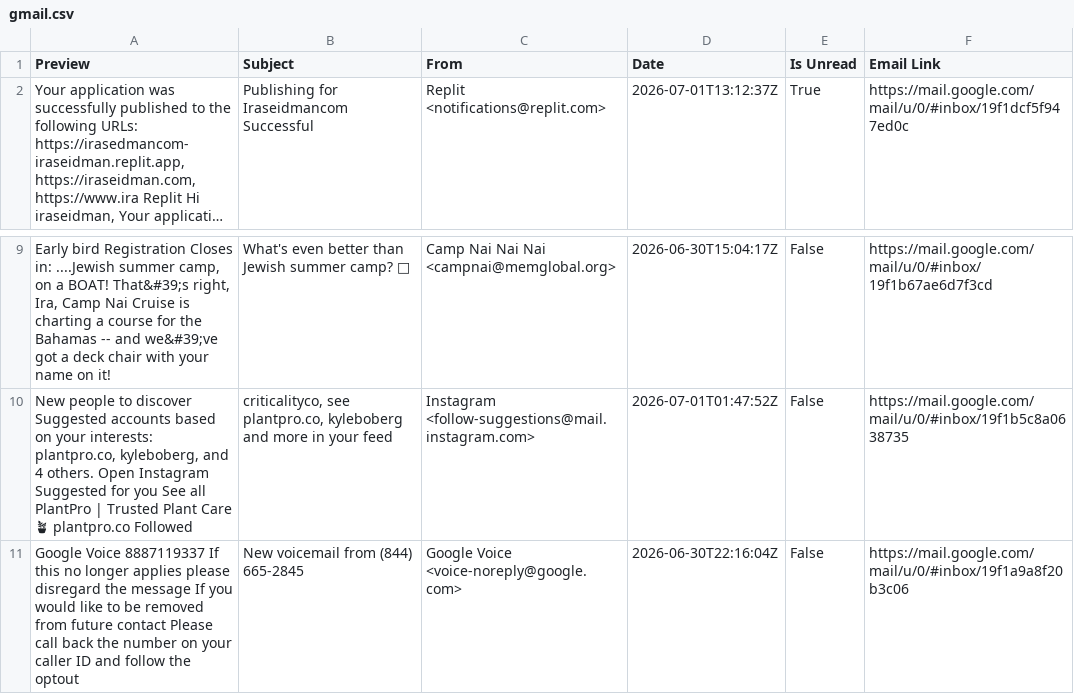
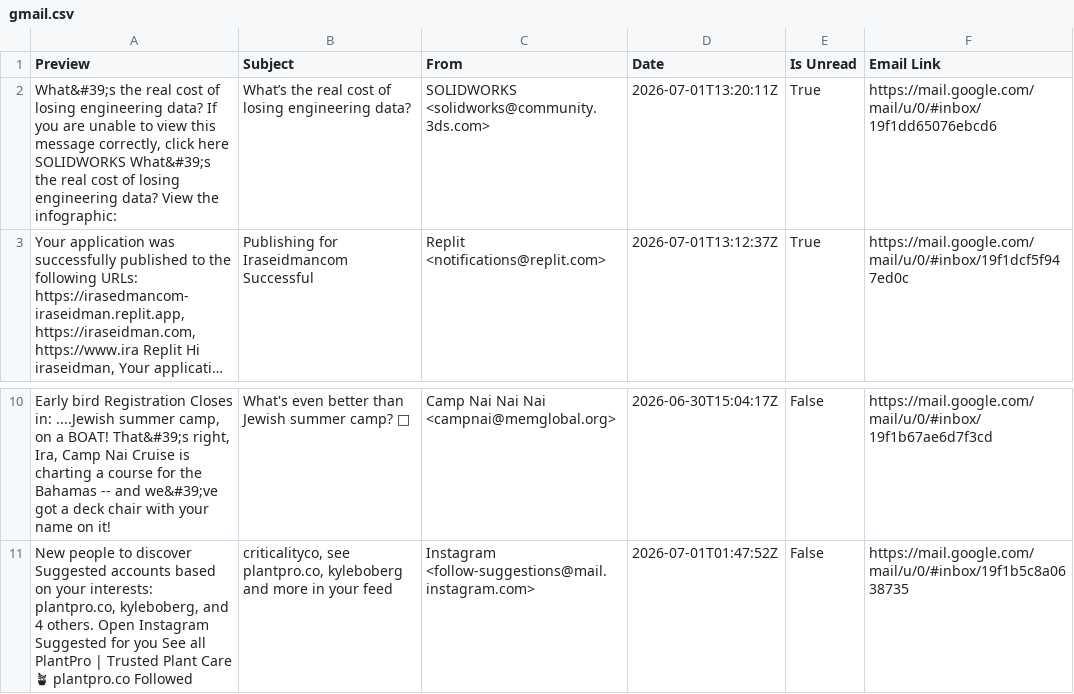
Before and after one commit to iraseidman/public, a CSV file: Email/gmail.csv, drawn as a sheet; only a part is shown, gaps mark what is left out; long unchanged cells end in …; removed rows and columns are numbered as before the commit, all else as after; the diff names each change by its address in the sheet, - before the commit and + after, or states it on an @@ line.

Commit message:
Data update

```diff
--- a/Email/gmail.csv
+++ b/Email/gmail.csv
+row 2: What&#39;s the real cost of losing engineering data? If you are unable to view this message correctly, click here SOLIDWORKS What&#39;s the real cost of losing engineering data? View the infographic: | What’s the real cost of losing engineering data? | SOLIDWORKS <solidworks@community.3ds.com> | 2026-07-01T13:20:11Z | True | https://mail.google.com/mail/u/0/#inbox/19f1dd65076ebcd6
-row 11: Google Voice 8887119337 If this no longer applies please disregard the message If you would like to be removed from future contact Please call back the number on your caller ID and follow the optout | New voicemail from (844) 665-2845 | Google Voice <voice-noreply@google.com> | 2026-06-30T22:16:04Z | False | https://mail.google.com/mail/u/0/#inbox/19f1a9a8f20b3c06
```
Also changed, not shown: People.csv.
